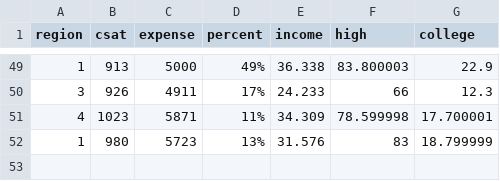
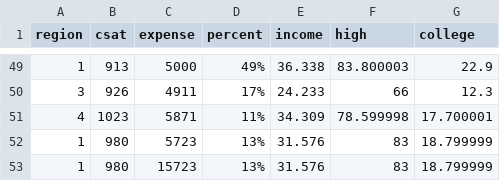
Before and after one commit to jgrips9/Su23Practice, a CSV file: Data/csat/states_SAT2006.csv, drawn as a sheet; only a part is shown, gaps mark what is left out; the diff names each change by its address in the sheet, - before the commit and + after, or states it on an @@ line.

Commit message:
Update states_SAT2006.csv

```diff
--- a/Data/csat/states_SAT2006.csv
+++ b/Data/csat/states_SAT2006.csv
+row 53: 1 | 980 | 15723 | 13% | 31.576 | 83 | 18.799999
```
